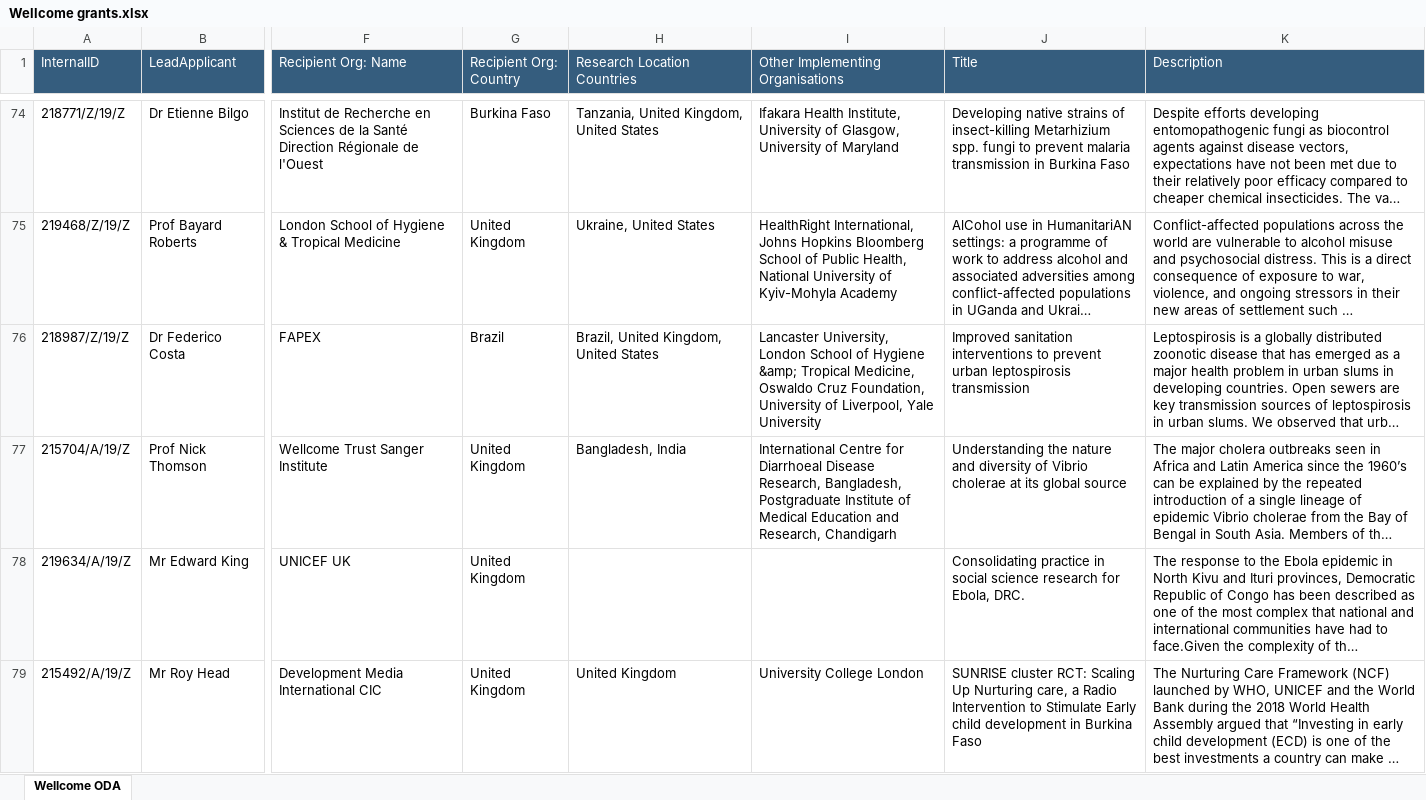
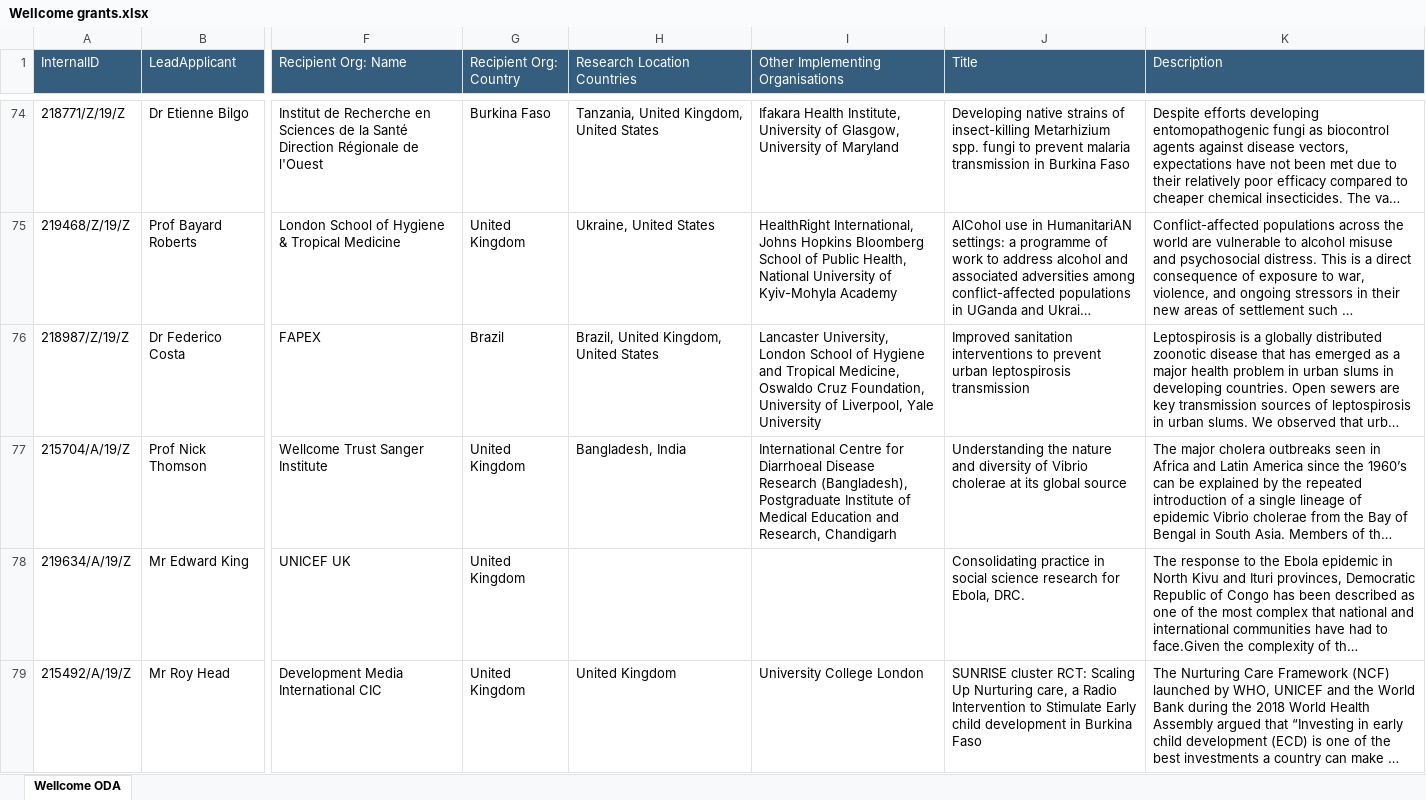
Before and after one commit to kprior91/ODA_research_and_innovation, an Excel workbook: Inputs/Wellcome grants.xlsx, sheet Wellcome ODA, drawn as a sheet; only a part is shown, gaps mark what is left out; long unchanged cells end in …; values as stored, in another font and other column widths than the file's, no borders; the diff covers the shown part only; the diff names each change by its address in the sheet, - before the commit and + after, or states it on an @@ line.

Commit message:
Organisation table recreated

```diff
--- a/Inputs/Wellcome grants.xlsx (sheet Wellcome ODA)
+++ b/Inputs/Wellcome grants.xlsx (sheet Wellcome ODA)
-I76 (Other Implementing Organisations): …of Hygiene &amp; Tropical Medicine,…
+I76 (Other Implementing Organisations): …of Hygiene and Tropical Medicine,…
-I77 (Other Implementing Organisations): …Diarrhoeal Disease Research, Bangladesh, Postgraduate Institute…
+I77 (Other Implementing Organisations): …Diarrhoeal Disease Research (Bangladesh), Postgraduate Institute…
```
Also changed, not shown: 22 edited cells elsewhere in this sheet, 20 other files.
